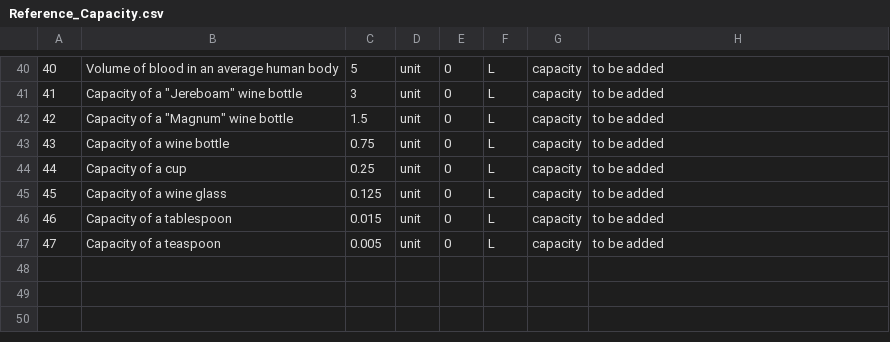
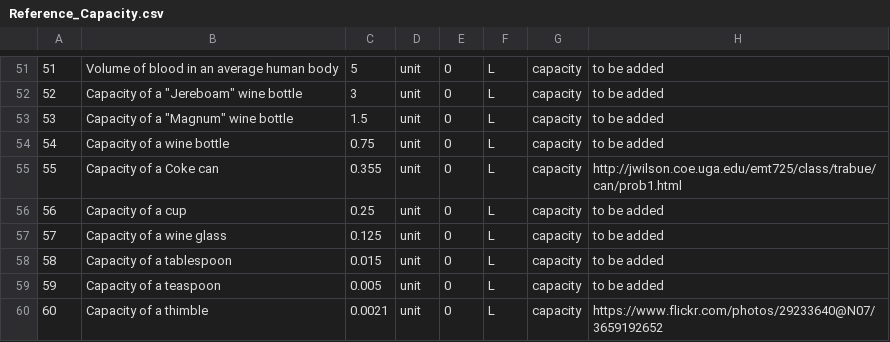
Before and after one commit to andrewcaelliott/my-first-blog, a CSV file: blog/data/Reference_Capacity.csv, drawn as a sheet; only a part is shown, gaps mark what is left out; the diff covers the shown part only; the diff names each change by its address in the sheet, - before the commit and + after, or states it on an @@ line.

Commit message:
#Capacity Measures

```diff
--- a/blog/data/Reference_Capacity.csv
+++ b/blog/data/Reference_Capacity.csv
@@ column A renumbered between rows 5 and 59 @@
+row 55: 55 | Capacity of a Coke can | 0.355 | unit | 0 | L | capacity | http://jwilson.coe.uga.edu/emt725/class/trabue/can/prob1.html
+row 60: 60 | Capacity of a thimble | 0.0021 | unit | 0 | L | capacity | https://www.flickr.com/photos/29233640@N07/3659192652
```
Also changed, not shown: 11 added rows and 7 edited cells elsewhere in this file, blog/data/Animal_Populations.csv, 4 other files.
